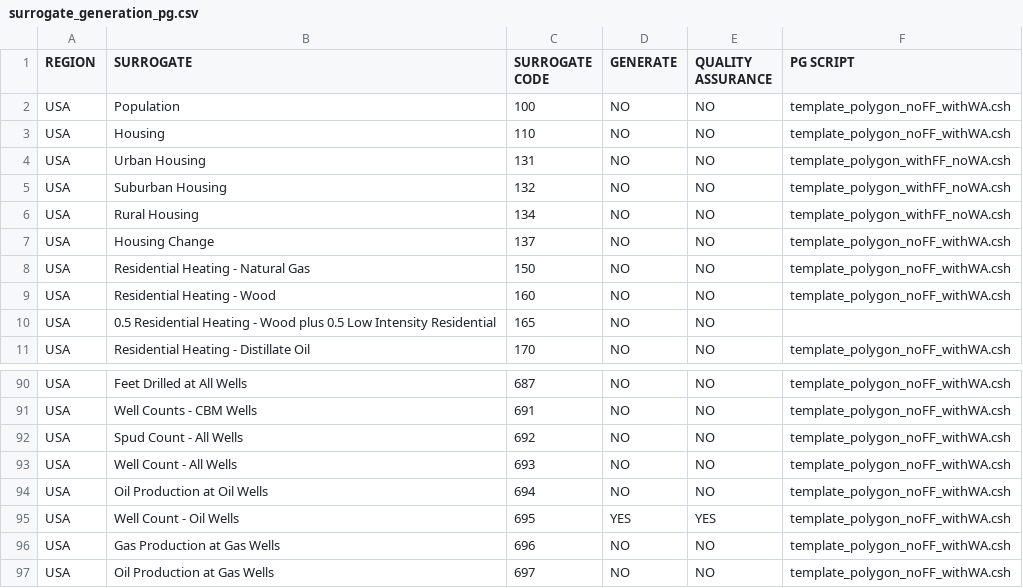
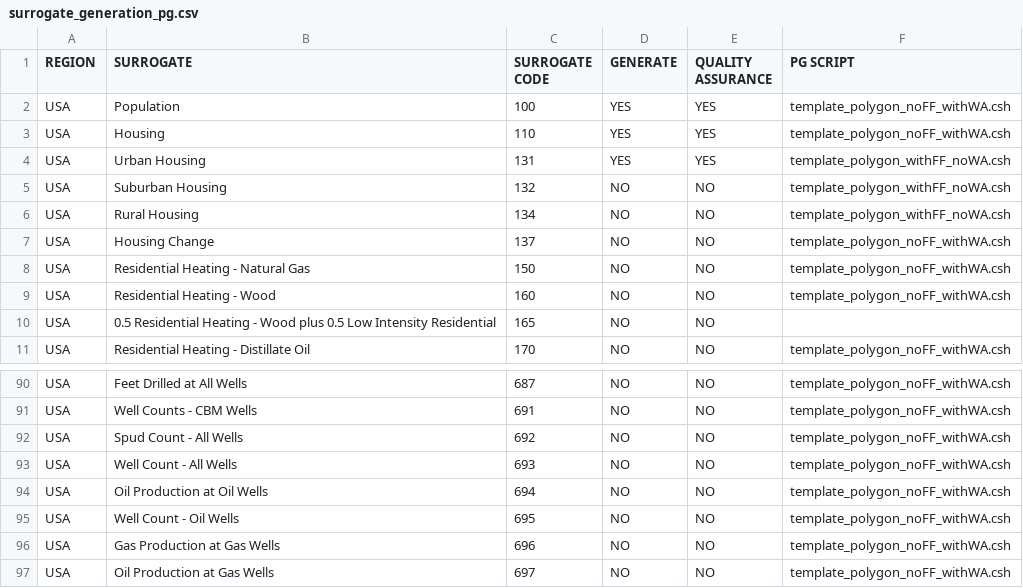
Before and after one commit to CMASCenter/Spatial-Allocator, a CSV file: pg_srgtools/surrogate_generation_pg.csv, drawn as a sheet; only a part is shown, gaps mark what is left out.

```diff
--- a/pg_srgtools/surrogate_generation_pg.csv
+++ b/pg_srgtools/surrogate_generation_pg.csv
@@ -1,5 +1,5 @@
 REGION,SURROGATE,SURROGATE CODE,GENERATE,QUALITY ASSURANCE,PG SCRIPT
-USA,Population,100,NO ,NO ,template_polygon_noFF_withWA.csh
-USA,Housing,110,NO ,NO ,template_polygon_noFF_withWA.csh
-USA,Urban Housing,131,NO ,NO ,template_polygon_withFF_noWA.csh
+USA,Population,100,YES,YES,template_polygon_noFF_withWA.csh
+USA,Housing,110,YES,YES,template_polygon_noFF_withWA.csh
+USA,Urban Housing,131,YES,YES,template_polygon_withFF_noWA.csh
 USA,Suburban Housing,132,NO ,NO ,template_polygon_withFF_noWA.csh
@@ -94,3 +94,3 @@ USA,Well Count - All Wells,693,NO ,NO ,template_polygon_noFF_withWA.csh
 USA,Oil Production at Oil Wells,694,NO ,NO ,template_polygon_noFF_withWA.csh
-USA,Well Count - Oil Wells,695,YES,YES,template_polygon_noFF_withWA.csh
+USA,Well Count - Oil Wells,695,NO ,NO ,template_polygon_noFF_withWA.csh
 USA,Gas Production at Gas Wells,696,NO ,NO ,template_polygon_noFF_withWA.csh
```
Also changed, not shown: 16 other files.
